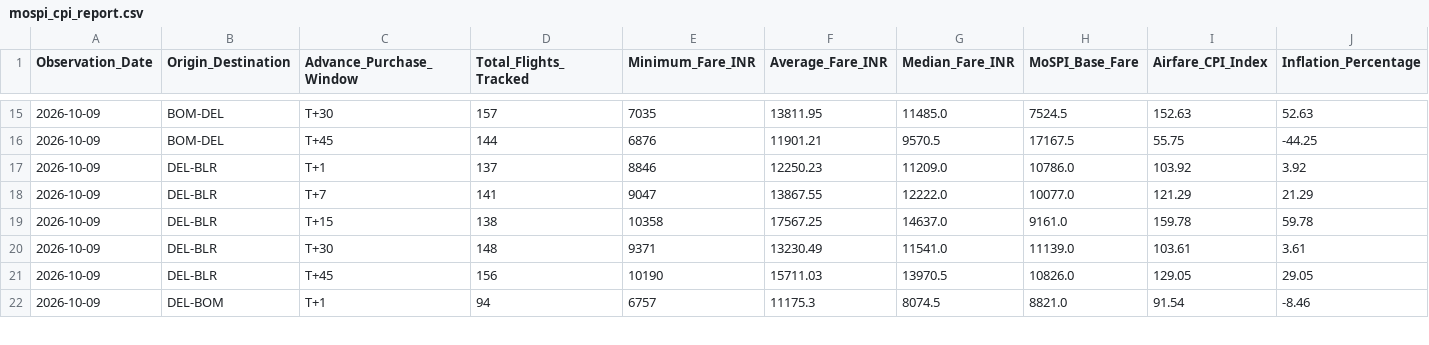
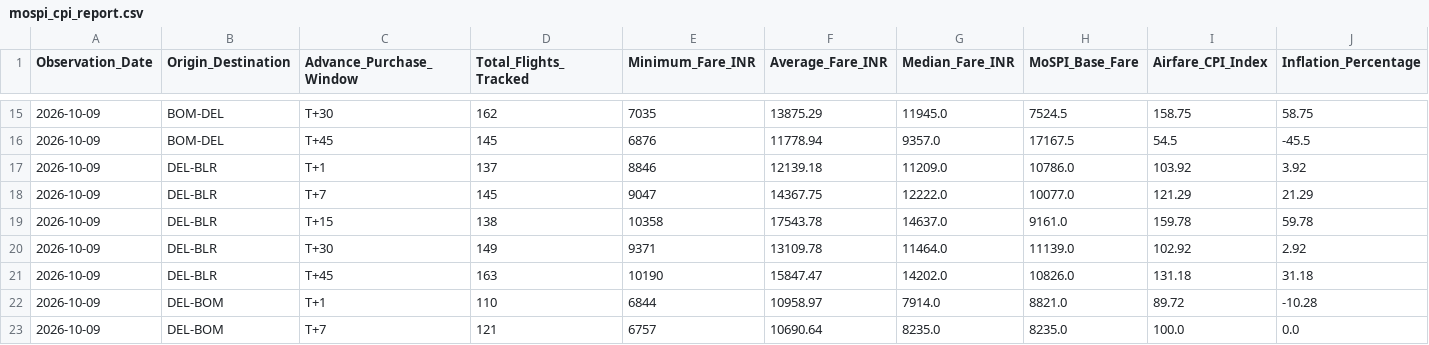
Before and after one commit to ayushbhagwanjadhav/mospi-airfare-index, a CSV file: data/mospi_cpi_report.csv, drawn as a sheet; only a part is shown, gaps mark what is left out; the diff covers the shown part only.

```diff
--- a/data/mospi_cpi_report.csv
+++ b/data/mospi_cpi_report.csv
@@ -15,8 +15,9 @@ Observation_Date,Origin_Destination,Advance_Purchase_Window,Total_Flights_Tracke
-2026-10-09,BOM-DEL,T+30,157,7035,13811.95,11485.0,7524.5,152.63,52.63
-2026-10-09,BOM-DEL,T+45,144,6876,11901.21,9570.5,17167.5,55.75,-44.25
-2026-10-09,DEL-BLR,T+1,137,8846,12250.23,11209.0,10786.0,103.92,3.92
-2026-10-09,DEL-BLR,T+7,141,9047,13867.55,12222.0,10077.0,121.29,21.29
-2026-10-09,DEL-BLR,T+15,138,10358,17567.25,14637.0,9161.0,159.78,59.78
-2026-10-09,DEL-BLR,T+30,148,9371,13230.49,11541.0,11139.0,103.61,3.61
-2026-10-09,DEL-BLR,T+45,156,10190,15711.03,13970.5,10826.0,129.05,29.05
-2026-10-09,DEL-BOM,T+1,94,6757,11175.3,8074.5,8821.0,91.54,-8.46
+2026-10-09,BOM-DEL,T+30,162,7035,13875.29,11945.0,7524.5,158.75,58.75
+2026-10-09,BOM-DEL,T+45,145,6876,11778.94,9357.0,17167.5,54.5,-45.5
+2026-10-09,DEL-BLR,T+1,137,8846,12139.18,11209.0,10786.0,103.92,3.92
+2026-10-09,DEL-BLR,T+7,145,9047,14367.75,12222.0,10077.0,121.29,21.29
+2026-10-09,DEL-BLR,T+15,138,10358,17543.78,14637.0,9161.0,159.78,59.78
+2026-10-09,DEL-BLR,T+30,149,9371,13109.78,11464.0,11139.0,102.92,2.92
+2026-10-09,DEL-BLR,T+45,163,10190,15847.47,14202.0,10826.0,131.18,31.18
+2026-10-09,DEL-BOM,T+1,110,6844,10958.97,7914.0,8821.0,89.72,-10.28
+2026-10-09,DEL-BOM,T+7,121,6757,10690.64,8235.0,8235.0,100.0,0.0
```
Also changed, not shown: 93 edited cells elsewhere in this file, data/mospi_cpi_timeseries.csv, 1 other file.
